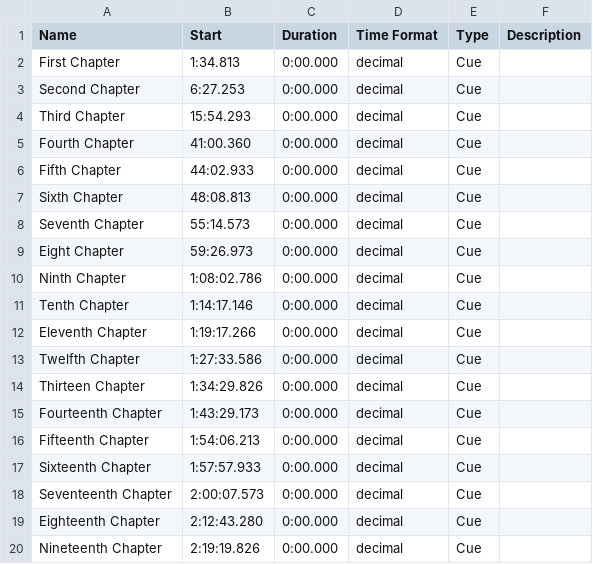
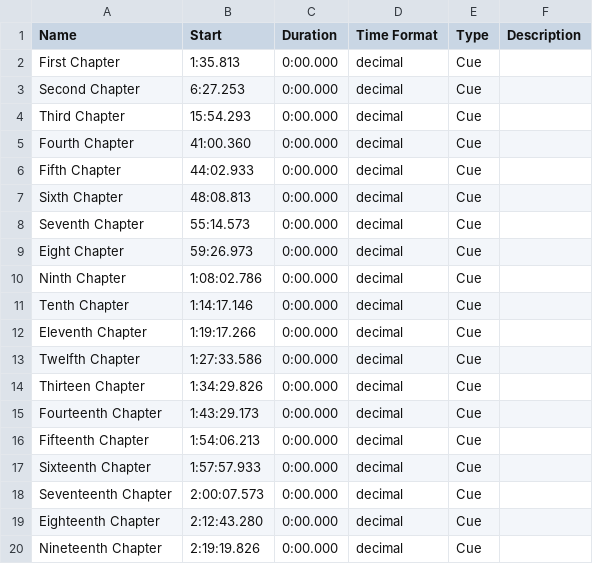
Before and after one commit to zombak/csvtocue, a CSV file: markers.csv, drawn as a sheet.

Commit message:
Example file

```diff
--- a/markers.csv
+++ b/markers.csv
@@ -1,3 +1,3 @@
 Name	Start	Duration	Time Format	Type	Description
-First Chapter	1:34.813	0:00.000	decimal	Cue	
+First Chapter	1:35.813	0:00.000	decimal	Cue	
 Second Chapter	6:27.253	0:00.000	decimal	Cue	
```
